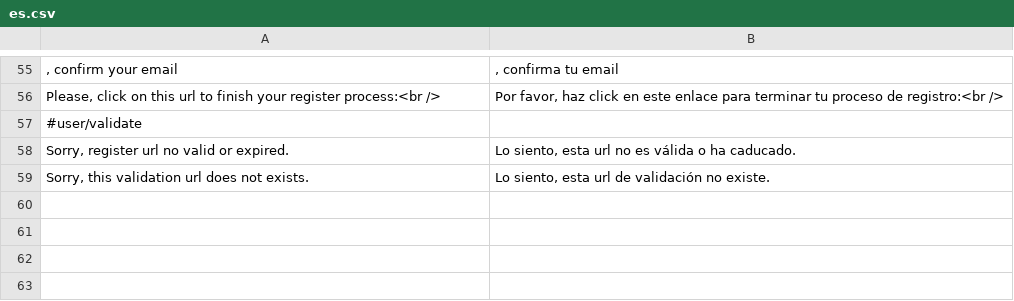
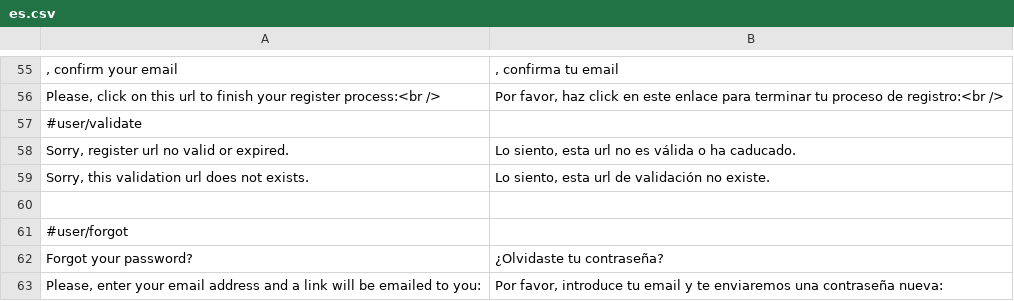
Before and after one commit to alabs/nolotiro, a CSV file: application/languages/es.csv, drawn as a sheet; only a part is shown, gaps mark what is left out; the diff names each change by its address in the sheet, - before the commit and + after, or states it on an @@ line.

Commit message:
added user/forgot action controller, form, view, etc

```diff
--- a/application/languages/es.csv
+++ b/application/languages/es.csv
+row 60: (empty)
+row 61: #user/forgot
+row 62: Forgot your password? | ¿Olvidaste tu contraseña?
+row 63: Please, enter your email address and a link will be emailed to you: | Por favor, introduce tu email y te enviaremos una contraseña nueva:
```
Also changed, not shown: 4 other files.
